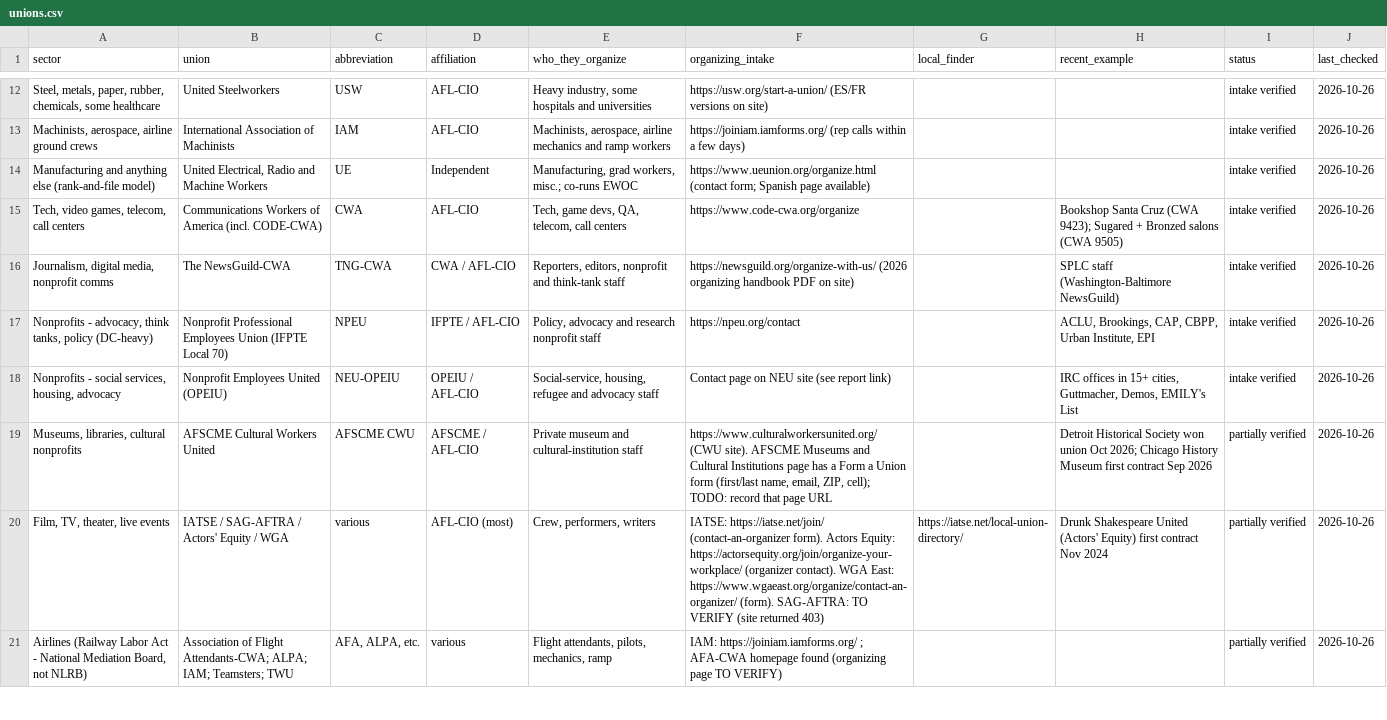
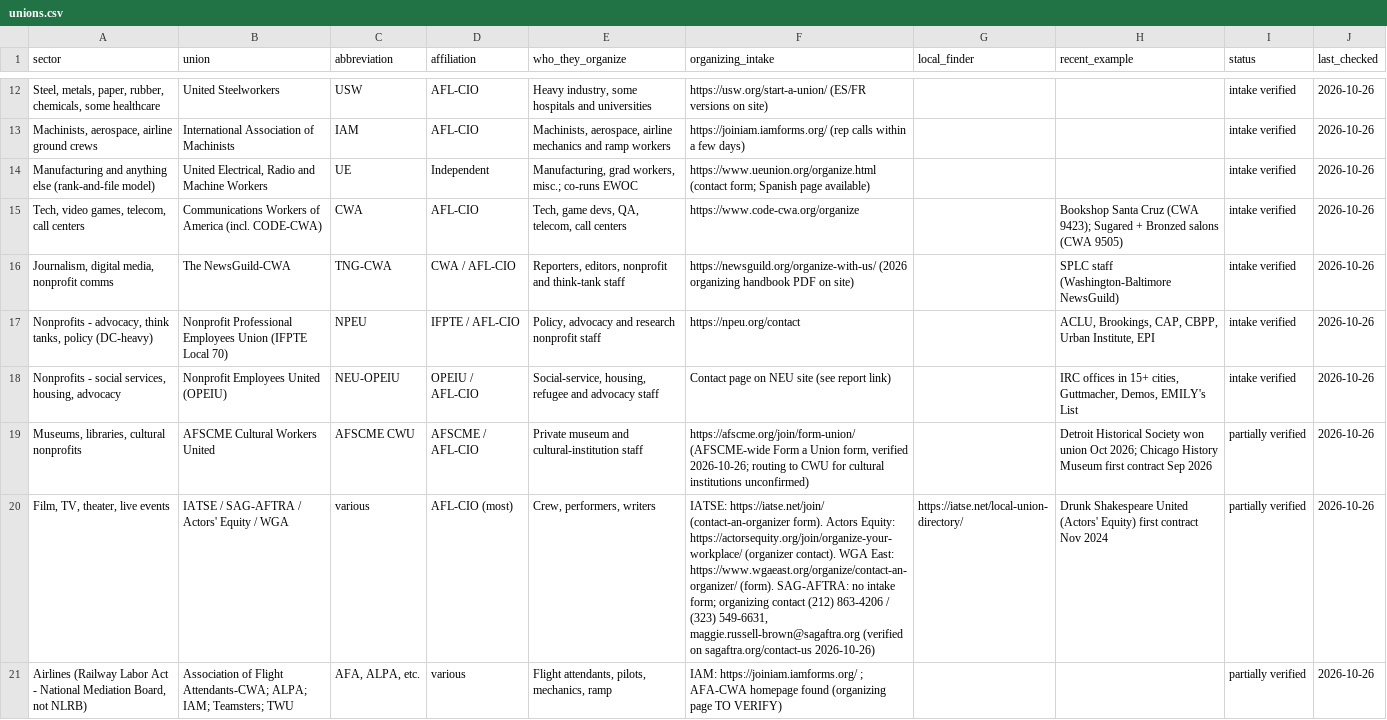
Before and after one commit to selfagency/organizeyourworkplace, a CSV file: data/unions.csv, drawn as a sheet; only a part is shown, gaps mark what is left out; the diff covers the shown part only; the diff names each change by its address in the sheet, - before the commit and + after, or states it on an @@ line.

Commit message:
feat(data): R1.12 verify open intake rows (SEIU route, AFSCME form, SAG-AFTRA contact, NABTU finding)

```diff
--- a/data/unions.csv
+++ b/data/unions.csv
-F19 (organizing_intake): https://www.culturalworkersunited.org/ (CWU site). AFSCME Museums and Cultural Institutions page has a Form a Union form (first/last name, email, ZIP, cell); TODO: record that page URL
+F19 (organizing_intake): https://afscme.org/join/form-union/ (AFSCME-wide Form a Union form, verified 2026-10-26; routing to CWU for cultural institutions unconfirmed)
-F20 (organizing_intake): …(form). SAG-AFTRA: TO VERIFY (site returned 403)
+F20 (organizing_intake): …(form). SAG-AFTRA: no intake form; organizing contact (212) 863-4206 / (323) 549-6631, maggie.russell-brown@sagaftra.org (verified on sagaftra.org/contact-us 2026-10-26)
```
Also changed, not shown: 5 edited cells elsewhere in this file, 1 other file.
